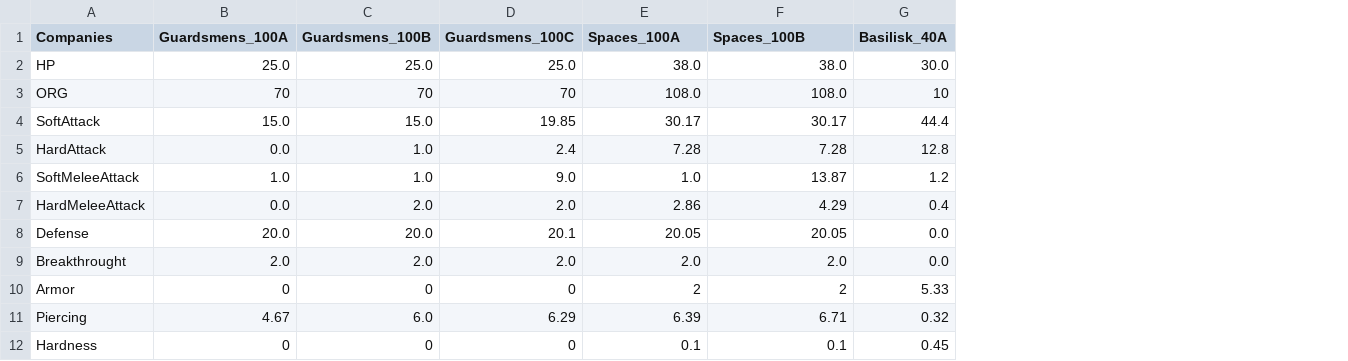
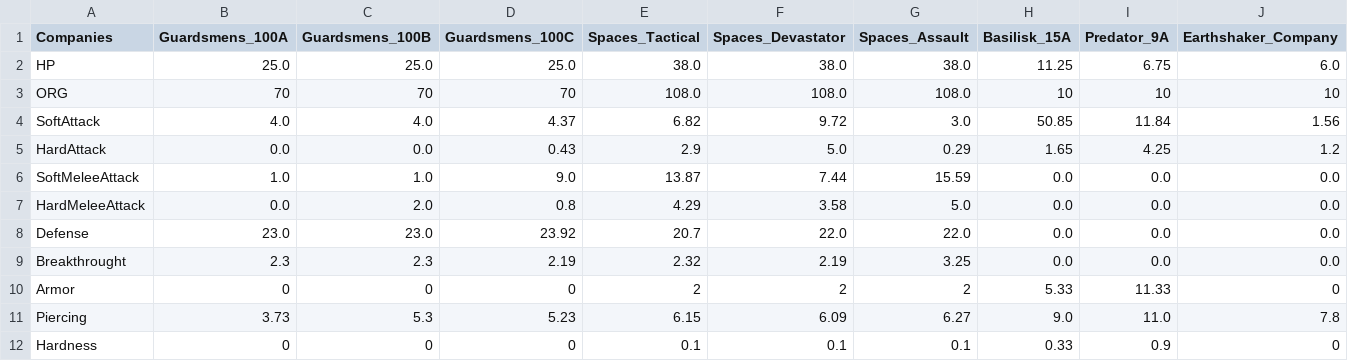
Before and after one commit to Florian-DELRIEU/HOI4_Calculator, a CSV file: CSVs/SaveCompanies.csv, drawn as a sheet; removed rows and columns are numbered as before the commit, all else as after; the diff names each change by its address in the sheet, - before the commit and + after, or states it on an @@ line.

```diff
--- a/CSVs/SaveCompanies.csv
+++ b/CSVs/SaveCompanies.csv
-column G (Basilisk_40A), rows 2-12: 30.0 | 10 | 44.4 | 12.8 | 1.2 | 0.4 | 0.0 | 0.0 | 5.33 | 0.32 | 0.45
+column G (Spaces_Assault), rows 2-12: 38.0 | 108.0 | 3.0 | 0.29 | 15.59 | 5.0 | 22.0 | 3.25 | 2 | 6.27 | 0.1
+column H (Basilisk_15A), rows 2-12: 11.25 | 10 | 50.85 | 1.65 | 0.0 | 0.0 | 0.0 | 0.0 | 5.33 | 9.0 | 0.33
+column I (Predator_9A), rows 2-12: 6.75 | 10 | 11.84 | 4.25 | 0.0 | 0.0 | 0.0 | 0.0 | 11.33 | 11.0 | 0.9
+column J (Earthshaker_Company), rows 2-12: 6.0 | 10 | 1.56 | 1.2 | 0.0 | 0.0 | 0.0 | 0.0 | 0 | 7.8 | 0
-E1: Spaces_100A
+E1: Spaces_Tactical
-F1: Spaces_100B
+F1: Spaces_Devastator
-B4 (Guardsmens_100A): 15.0
+B4 (Guardsmens_100A): 4.0
-C4 (Guardsmens_100B): 15.0
+C4 (Guardsmens_100B): 4.0
-D4 (Guardsmens_100C): 19.85
+D4 (Guardsmens_100C): 4.37
-E4 (Spaces_Tactical): 30.17
+E4 (Spaces_Tactical): 6.82
-F4 (Spaces_Devastator): 30.17
+F4 (Spaces_Devastator): 9.72
-C5 (Guardsmens_100B): 1.0
+C5 (Guardsmens_100B): 0.0
-D5 (Guardsmens_100C): 2.4
+D5 (Guardsmens_100C): 0.43
-E5 (Spaces_Tactical): 7.28
+E5 (Spaces_Tactical): 2.9
-F5 (Spaces_Devastator): 7.28
+F5 (Spaces_Devastator): 5.0
-E6 (Spaces_Tactical): 1.0
+E6 (Spaces_Tactical): 13.87
-F6 (Spaces_Devastator): 13.87
+F6 (Spaces_Devastator): 7.44
-D7 (Guardsmens_100C): 2.0
+D7 (Guardsmens_100C): 0.8
-E7 (Spaces_Tactical): 2.86
+E7 (Spaces_Tactical): 4.29
-F7 (Spaces_Devastator): 4.29
+F7 (Spaces_Devastator): 3.58
-B8 (Guardsmens_100A): 20.0
+B8 (Guardsmens_100A): 23.0
-C8 (Guardsmens_100B): 20.0
+C8 (Guardsmens_100B): 23.0
-D8 (Guardsmens_100C): 20.1
+D8 (Guardsmens_100C): 23.92
-E8 (Spaces_Tactical): 20.05
+E8 (Spaces_Tactical): 20.7
-F8 (Spaces_Devastator): 20.05
+F8 (Spaces_Devastator): 22.0
-B9 (Guardsmens_100A): 2.0
+B9 (Guardsmens_100A): 2.3
-C9 (Guardsmens_100B): 2.0
+C9 (Guardsmens_100B): 2.3
-D9 (Guardsmens_100C): 2.0
+D9 (Guardsmens_100C): 2.19
-E9 (Spaces_Tactical): 2.0
+E9 (Spaces_Tactical): 2.32
-F9 (Spaces_Devastator): 2.0
+F9 (Spaces_Devastator): 2.19
-B11 (Guardsmens_100A): 4.67
+B11 (Guardsmens_100A): 3.73
-C11 (Guardsmens_100B): 6.0
+C11 (Guardsmens_100B): 5.3
-D11 (Guardsmens_100C): 6.29
+D11 (Guardsmens_100C): 5.23
-E11 (Spaces_Tactical): 6.39
+E11 (Spaces_Tactical): 6.15
-F11 (Spaces_Devastator): 6.71
+F11 (Spaces_Devastator): 6.09
```
Also changed, not shown: CSVs/SaveUnit.csv, CSVs/SaveWeapons.csv, 24 other files.
